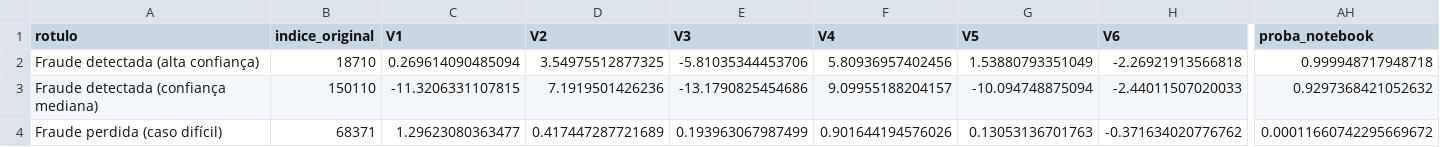
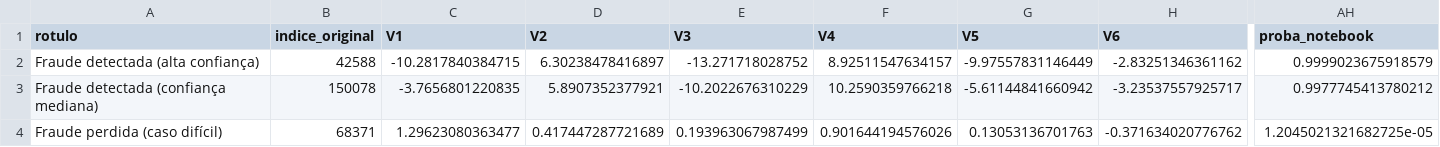
Before and after one commit to PedroH-Batista/Checkpoint-Data-Science, a CSV file: modelo/exemplos_consistencia.csv, drawn as a sheet; only a part is shown, gaps mark what is left out; the diff covers the shown part only; the diff names each change by its address in the sheet, - before the commit and + after, or states it on an @@ line.

```diff
--- a/modelo/exemplos_consistencia.csv
+++ b/modelo/exemplos_consistencia.csv
-B2 (indice_original): 18710
+B2 (indice_original): 42588
-C2 (V1): 0.269614090485094
+C2 (V1): -10.2817840384715
-D2 (V2): 3.54975512877325
+D2 (V2): 6.30238478416897
-E2 (V3): -5.81035344453706
+E2 (V3): -13.271718028752
-F2 (V4): 5.80936957402456
+F2 (V4): 8.92511547634157
-G2 (V5): 1.53880793351049
+G2 (V5): -9.97557831146449
-H2 (V6): -2.26921913566818
+H2 (V6): -2.83251346361162
-AH2 (proba_notebook): 0.999948717948718
+AH2 (proba_notebook): 0.9999023675918579
-B3 (indice_original): 150110
+B3 (indice_original): 150078
-C3 (V1): -11.3206331107815
+C3 (V1): -3.7656801220835
-D3 (V2): 7.1919501426236
+D3 (V2): 5.8907352377921
-E3 (V3): -13.1790825454686
+E3 (V3): -10.2022676310229
-F3 (V4): 9.09955188204157
+F3 (V4): 10.2590359766218
-G3 (V5): -10.094748875094
+G3 (V5): -5.61144841660942
-H3 (V6): -2.44011507020033
+H3 (V6): -3.23537557925717
-AH3 (proba_notebook): 0.9297368421052632
+AH3 (proba_notebook): 0.9977745413780212
-AH4 (proba_notebook): 0.00011660742295669672
+AH4 (proba_notebook): 1.2045021321682725e-05
```
Also changed, not shown: 144 edited cells elsewhere in this file, 5 other files.
